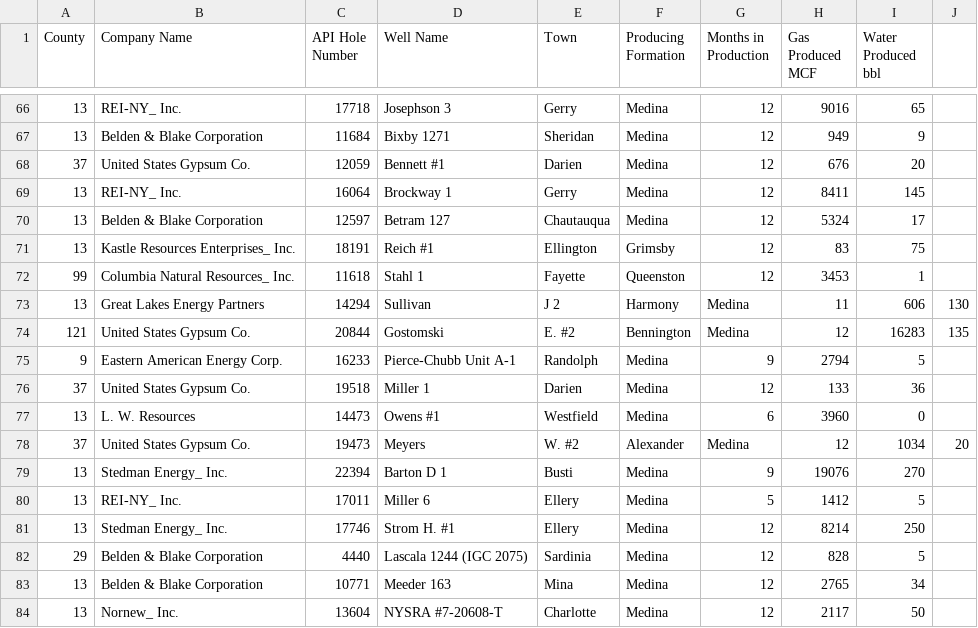
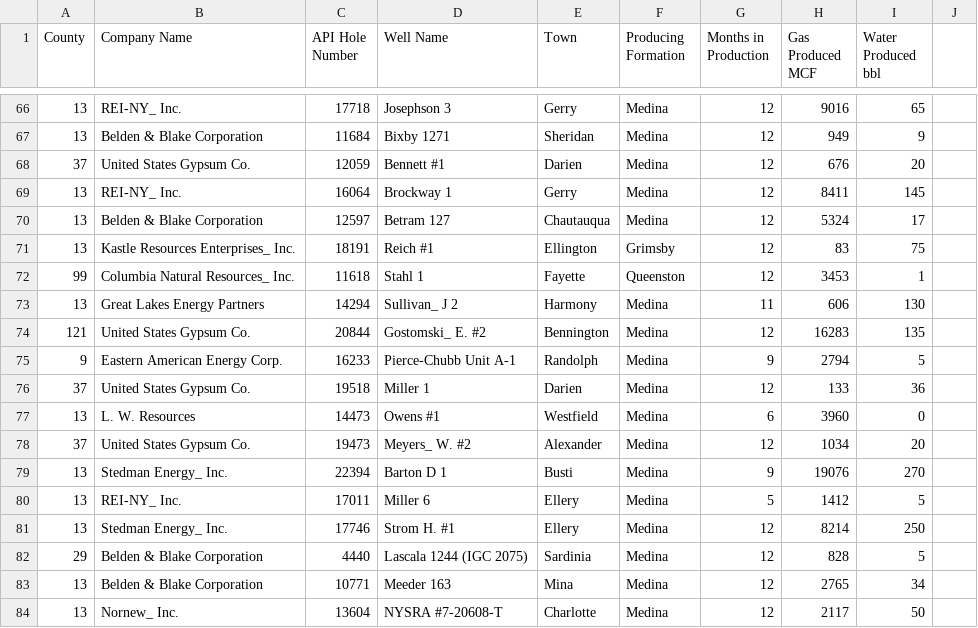
Before and after one commit to Evgeniarry/Tour, a CSV file: gas1.csv, drawn as a sheet; only a part is shown, gaps mark what is left out; the diff covers the shown part only.

```diff
--- a/gas1.csv
+++ b/gas1.csv
@@ -72,4 +72,4 @@ County,Company Name,API Hole Number,Well Name,Town,Producing Formation,Months in
 99,Columbia Natural Resources_ Inc.,11618,Stahl 1,Fayette,Queenston,12,3453,1
-13,Great Lakes Energy Partners,14294,Sullivan, J 2,Harmony,Medina,11,606,130
-121,United States Gypsum Co.,20844,Gostomski, E. #2,Bennington,Medina,12,16283,135
+13,Great Lakes Energy Partners,14294,Sullivan_ J 2,Harmony,Medina,11,606,130
+121,United States Gypsum Co.,20844,Gostomski_ E. #2,Bennington,Medina,12,16283,135
 9,Eastern American Energy Corp.,16233,Pierce-Chubb Unit A-1,Randolph,Medina,9,2794,5
@@ -77,3 +77,3 @@ County,Company Name,API Hole Number,Well Name,Town,Producing Formation,Months in
 13,L. W. Resources,14473,Owens #1,Westfield,Medina,6,3960,0
-37,United States Gypsum Co.,19473,Meyers, W. #2,Alexander,Medina,12,1034,20
+37,United States Gypsum Co.,19473,Meyers_ W. #2,Alexander,Medina,12,1034,20
 13,Stedman Energy_ Inc.,22394,Barton D 1,Busti,Medina,9,19076,270
```
Also changed, not shown: 119 edited cells elsewhere in this file.
